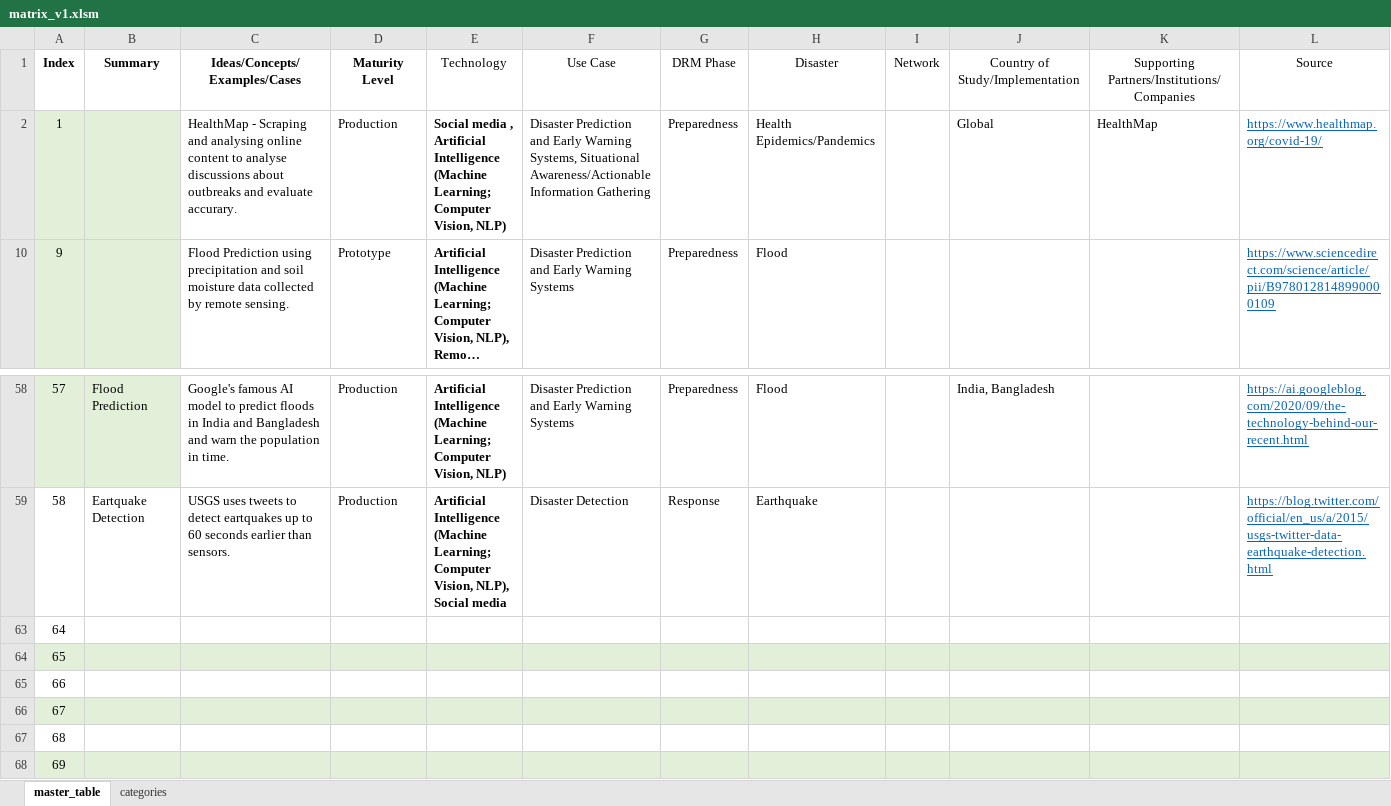
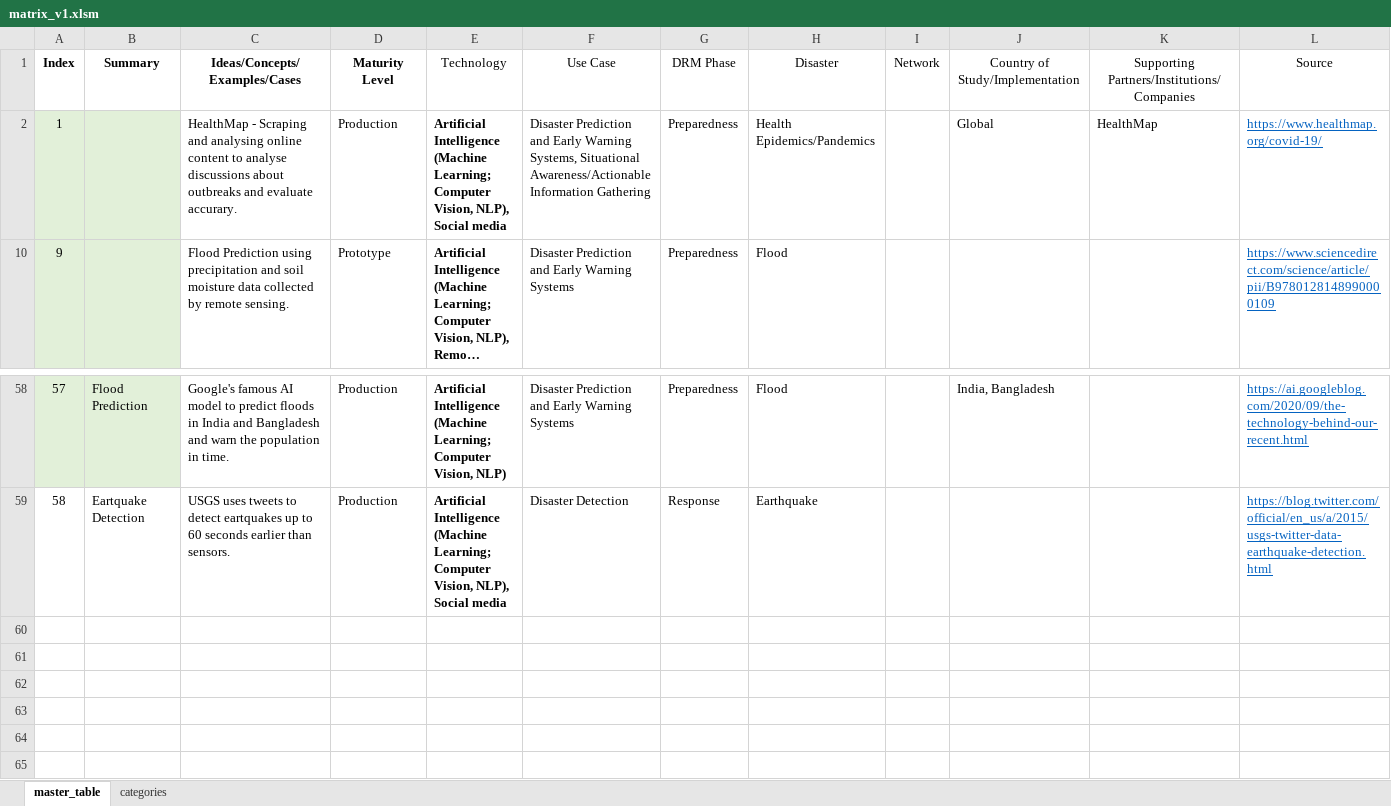
Before and after one commit to jonas-nothnagel/CBI-disaster-analysis, an Excel workbook: data/matrix_v1.xlsm, sheet master_table, drawn as a sheet; only a part is shown, gaps mark what is left out; long unchanged cells end in …; values as stored, in another font and other column widths than the file's, no borders; table styles not drawn; rows hold the shown columns only; the diff names each change by its address in the sheet, - before the commit and + after, or states it on an @@ line.

```diff
--- a/data/matrix_v1.xlsm (sheet master_table)
+++ b/data/matrix_v1.xlsm (sheet master_table)
-E2 (Technology): Social media , Artificial Intelligence (Machine Learning; Computer Vision, NLP)
+E2 (Technology): Artificial Intelligence (Machine Learning; Computer Vision, NLP), Social media
-row 63: 64
-row 64: 65
-row 65: 66
-row 66: 67
-row 67: 68
-row 68: 69
```
Also changed, not shown: 4 other files.
